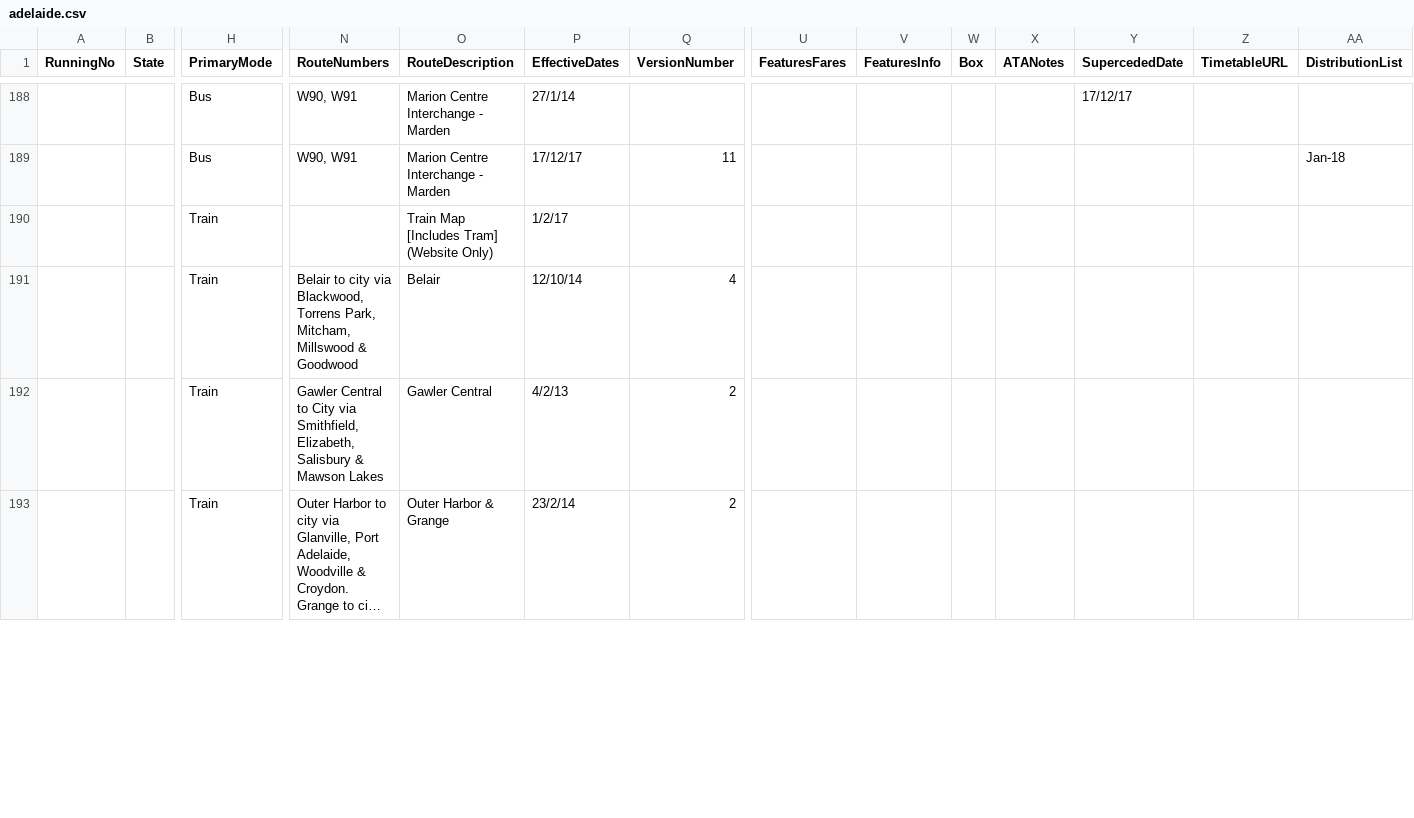
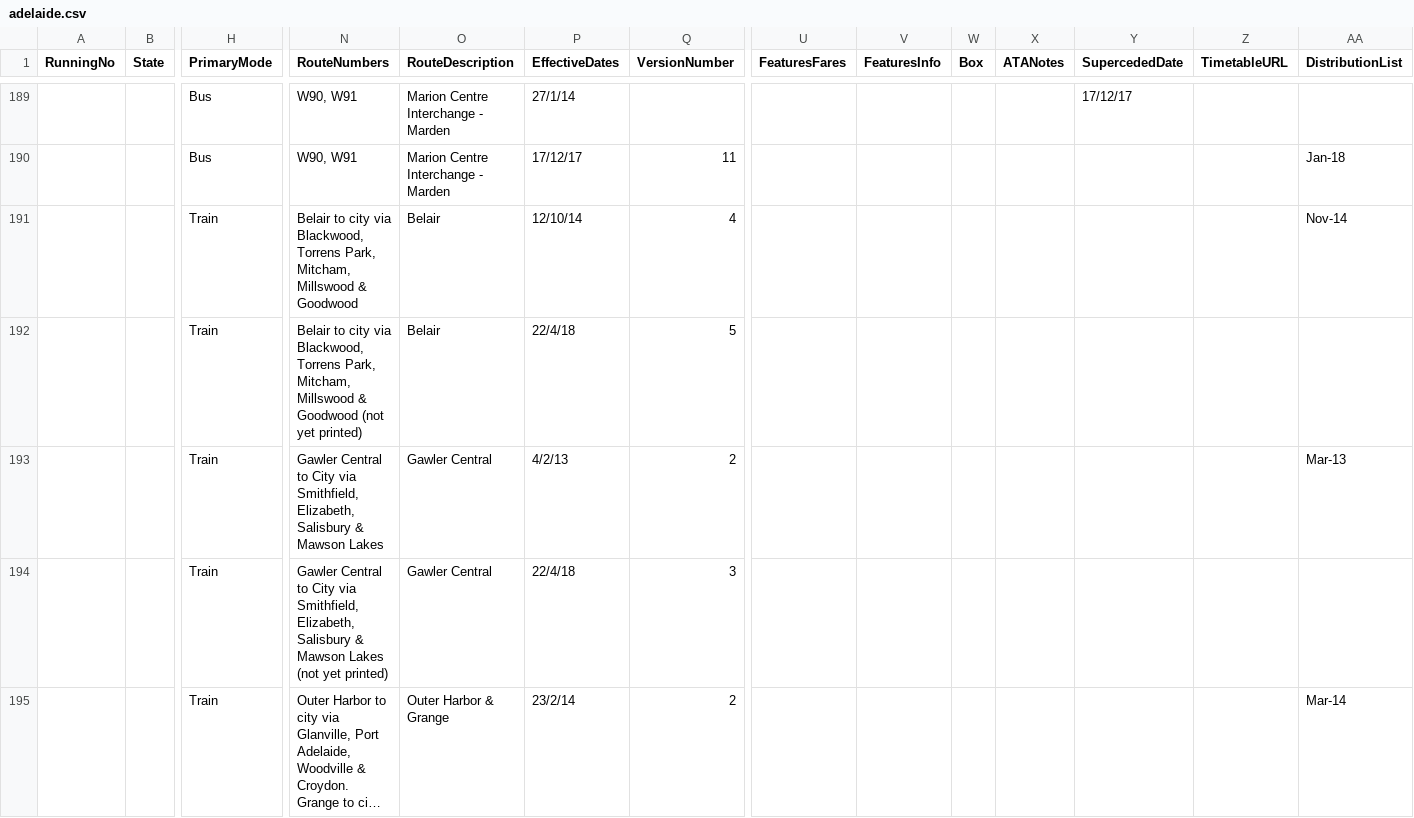
Before and after one commit to austta/austta.org.au, a CSV file: _data/adelaide.csv, drawn as a sheet; only a part is shown, gaps mark what is left out; long unchanged cells end in …; removed rows and columns are numbered as before the commit, all else as after; rows hold the shown columns only; the diff covers the shown part only; the diff names each change by its address in the sheet, - before the commit and + after, or states it on an @@ line.

Commit message:
Adelaide.csv * Split off "not yet printed" from "website only" * Add Footy Express 2018 * Add April 2018 train changes Backfill 2013 and 2012 distribution list Add included Auctions from distlist backfill

```diff
--- a/_data/adelaide.csv
+++ b/_data/adelaide.csv
-row 190:  |  | Train |  | Train Map [Includes Tram] (Website Only) | 1/2/17
-AA191 (DistributionList): (empty)
+AA191 (DistributionList): Nov-14
+row 192:  |  | Train | Belair to city via Blackwood, Torrens Park, Mitcham, Millswood & Goodwood (not yet printed) | Belair | 22/4/18 | 5
-AA193 (DistributionList): (empty)
+AA193 (DistributionList): Mar-13
+row 194:  |  | Train | Gawler Central to City via Smithfield, Elizabeth, Salisbury & Mawson Lakes (not yet printed) | Gawler Central | 22/4/18 | 3
-AA195 (DistributionList): (empty)
+AA195 (DistributionList): Mar-14
```
Also changed, not shown: 3 added rows and 5 edited cells elsewhere in this file, 2 other files.
